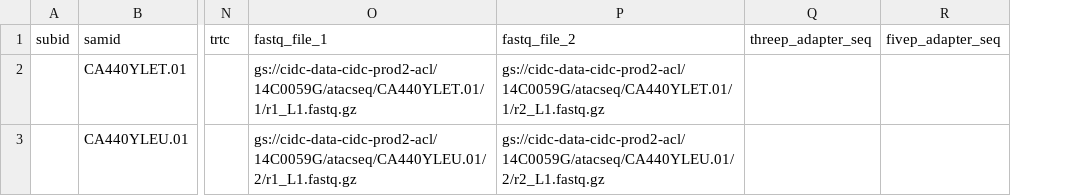
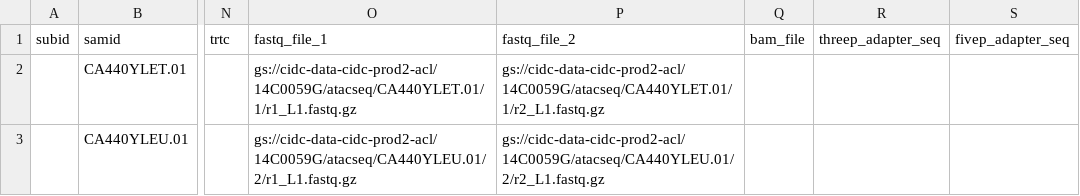
Before and after one commit to NCI-CIDC/cidc_rnaseq2_releases, a CSV file: config/sample_metadata.csv, drawn as a sheet; only a part is shown, gaps mark what is left out; the diff names each change by its address in the sheet, - before the commit and + after, or states it on an @@ line.

```diff
--- a/config/sample_metadata.csv
+++ b/config/sample_metadata.csv
+column Q (bam_file), empty
```
Also changed, not shown: config/sample_metadata_dev.csv.
